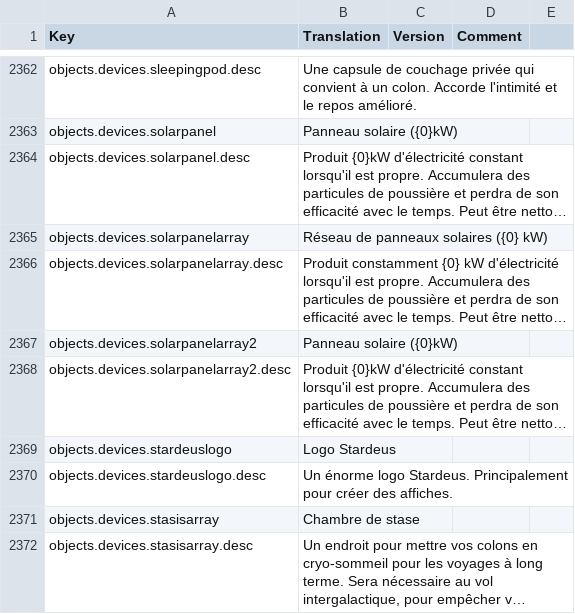
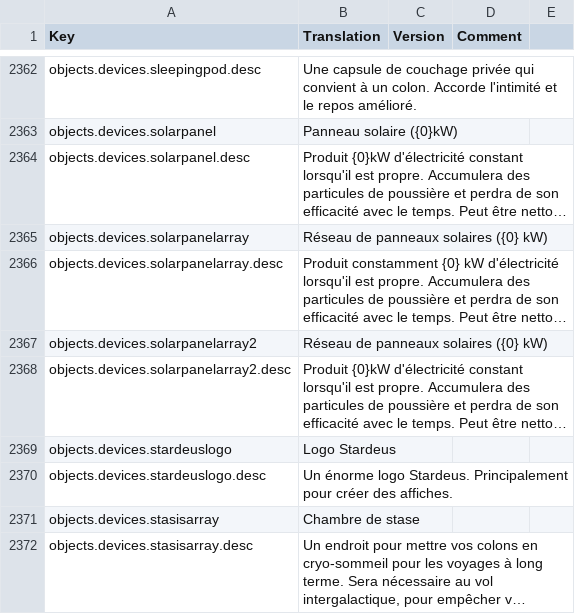
Before and after one commit to kodolinija/stardeus-translations, a CSV file: Translations/French.csv, drawn as a sheet; only a part is shown, gaps mark what is left out; long unchanged cells end in …; the diff names each change by its address in the sheet, - before the commit and + after, or states it on an @@ line.

Commit message:
Consolidate Solar Panel Array translations (French)

```diff
--- a/Translations/French.csv
+++ b/Translations/French.csv
-B2367 (Translation): Panneau solaire ({0}kW)
+B2367 (Translation): Réseau de panneaux solaires ({0} kW)
```
